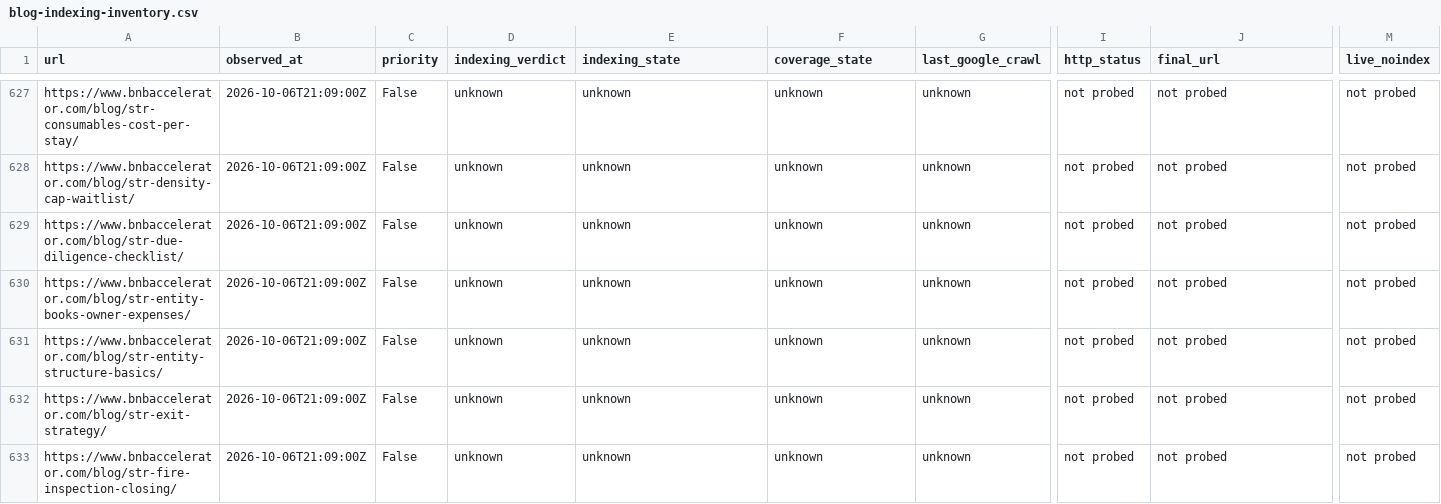
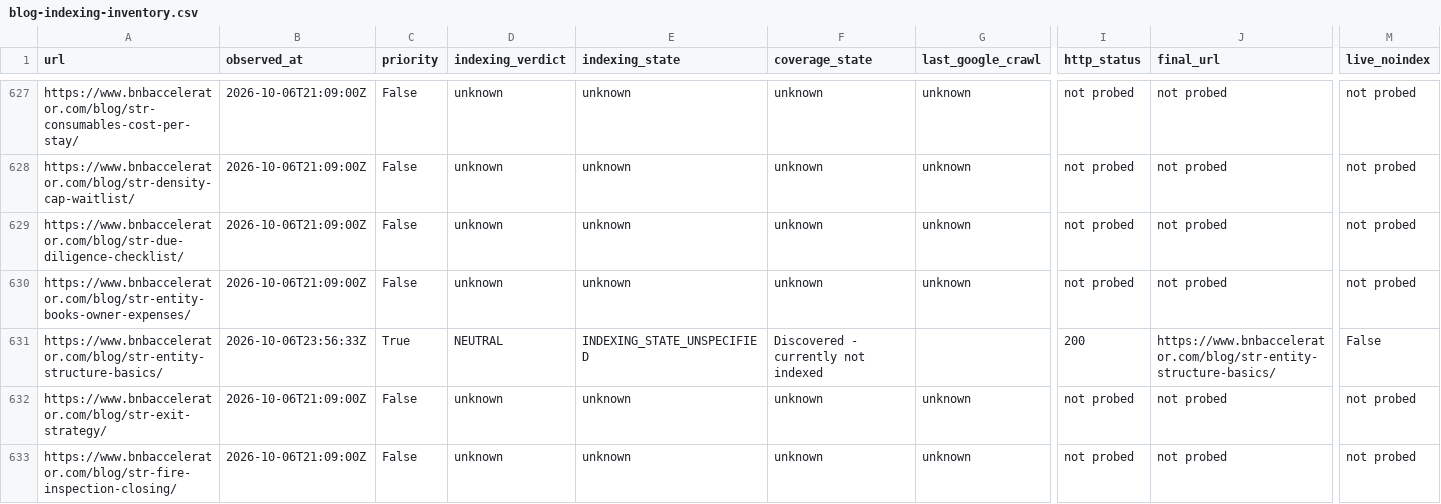
Before and after one commit to drconnorrobertson/bnb-accelerator-site, a CSV file: _gen/blog-indexing-inventory.csv, drawn as a sheet; only a part is shown, gaps mark what is left out; the diff covers the shown part only; the diff names each change by its address in the sheet, - before the commit and + after, or states it on an @@ line.

Commit message:
Record entity purchase guide deployment and separate indexing evidence

```diff
--- a/_gen/blog-indexing-inventory.csv
+++ b/_gen/blog-indexing-inventory.csv
-B631 (observed_at): 2026-10-06T21:09:00Z
+B631 (observed_at): 2026-10-06T23:56:33Z
-C631 (priority): False
+C631 (priority): True
-D631 (indexing_verdict): unknown
+D631 (indexing_verdict): NEUTRAL
-E631 (indexing_state): unknown
+E631 (indexing_state): INDEXING_STATE_UNSPECIFIED
-F631 (coverage_state): unknown
+F631 (coverage_state): Discovered - currently not indexed
-G631 (last_google_crawl): unknown
+G631 (last_google_crawl): (empty)
-I631 (http_status): not probed
+I631 (http_status): 200
-J631 (final_url): not probed
+J631 (final_url): https://www.bnbaccelerator.com/blog/str-entity-structure-basics/
-M631 (live_noindex): not probed
+M631 (live_noindex): False
```
Also changed, not shown: 4 edited cells elsewhere in this file, 2 other files.
